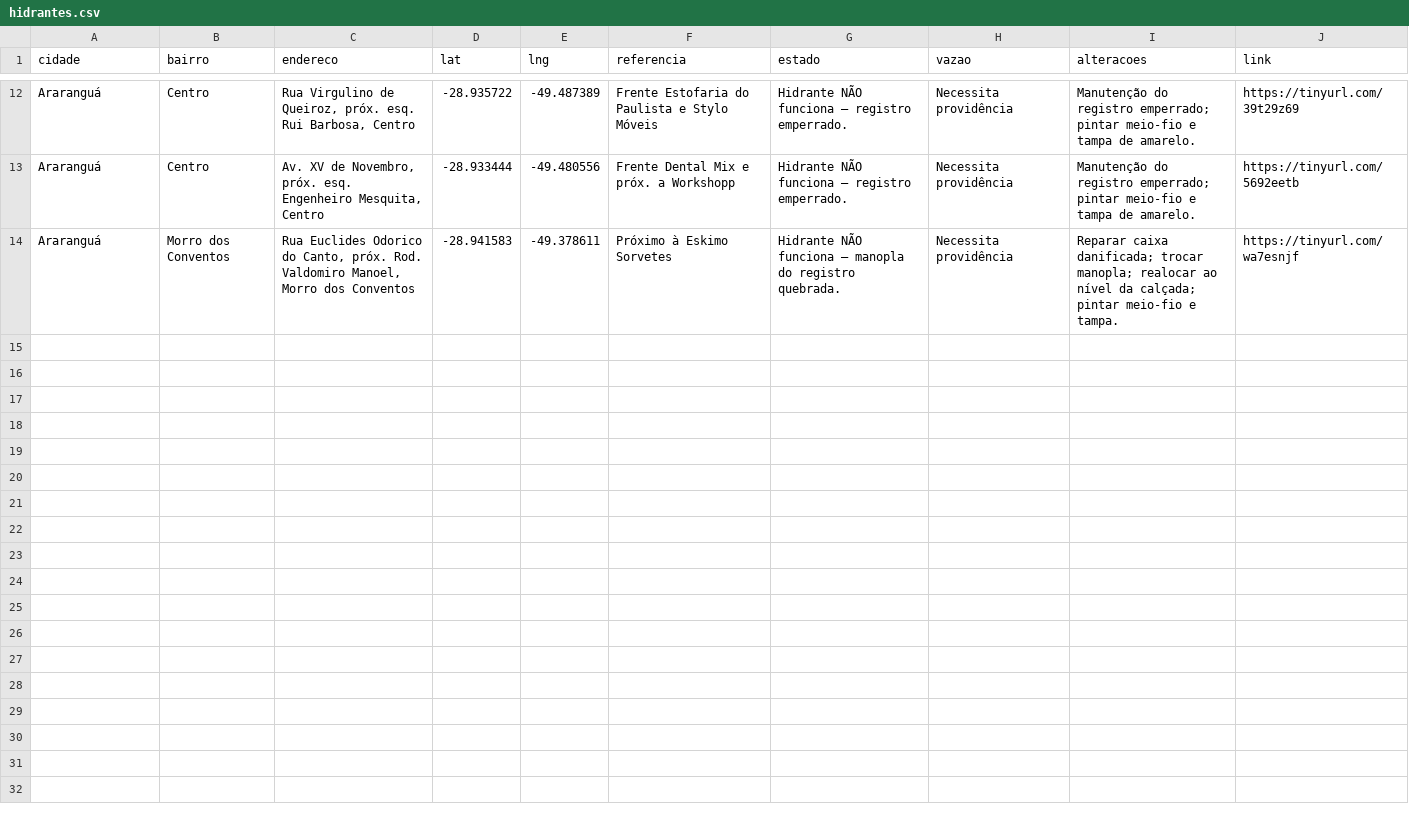
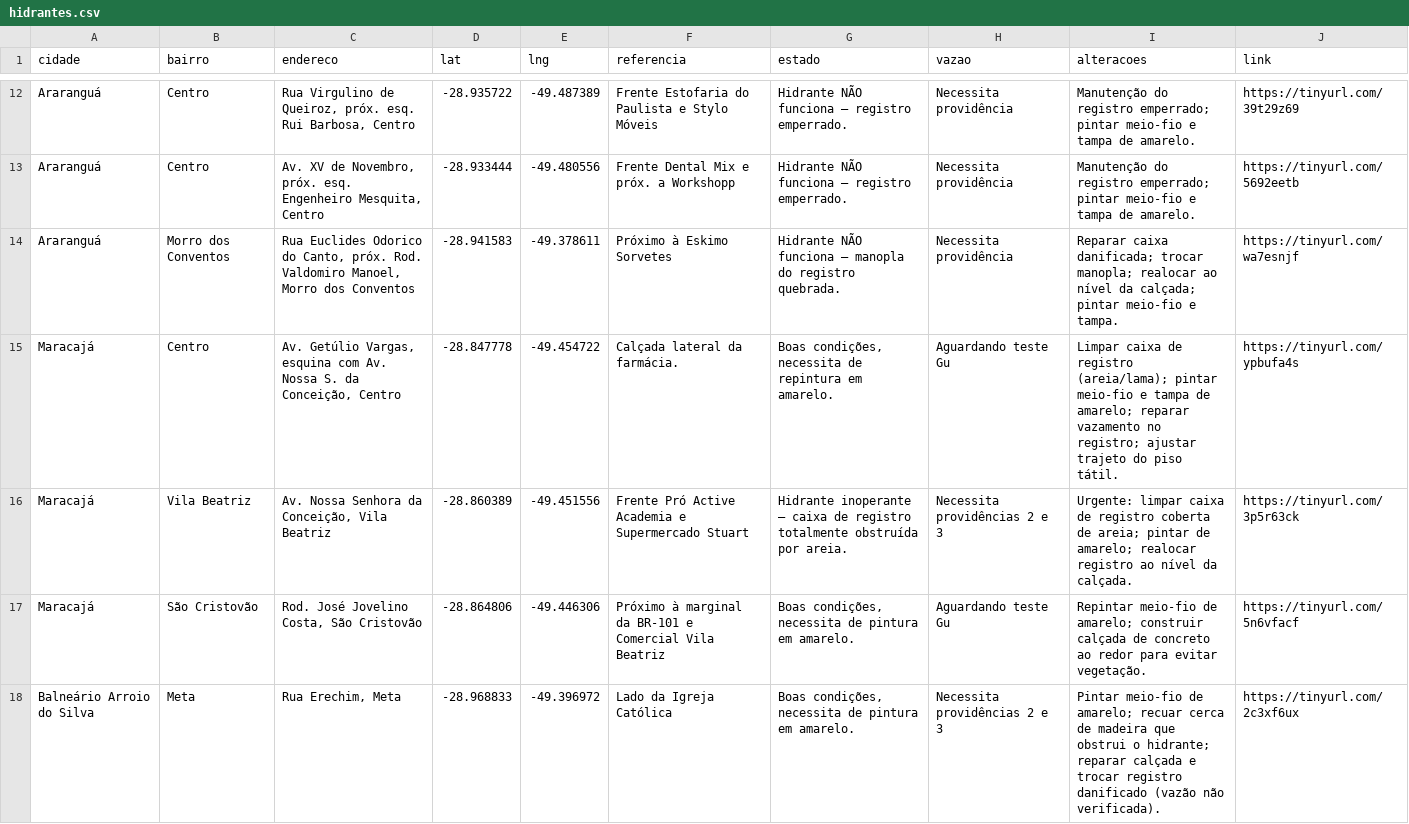
Before and after one commit to Glauber-Geremias/cbmsc-hidrantes, a CSV file: hidrantes.csv, drawn as a sheet; only a part is shown, gaps mark what is left out; the diff covers the shown part only.

Commit message:
Add Maracajá and Balneário Arroio do Silva hydrants from spreadsheet
Pulls in the two additional tabs from the CBMSC inspection spreadsheet
(gid=31151434 and gid=605181177), extending coverage beyond Araranguá.

```diff
--- a/hidrantes.csv
+++ b/hidrantes.csv
@@ -14 +14,5 @@ Araranguá,Centro,"Av. XV de Novembro, próx. esq. Engenheiro Mesquita, Centro",
 Araranguá,Morro dos Conventos,"Rua Euclides Odorico do Canto, próx. Rod. Valdomiro Manoel, Morro dos Conventos",-28.941583,-49.378611,"Próximo à Eskimo Sorvetes","Hidrante NÃO funciona — manopla do registro quebrada.","Necessita providência","Reparar caixa danificada; trocar manopla; realocar ao nível da calçada; pintar meio-fio e tampa.",https://tinyurl.com/wa7esnjf
+Maracajá,Centro,"Av. Getúlio Vargas, esquina com Av. Nossa S. da Conceição, Centro",-28.847778,-49.454722,"Calçada lateral da farmácia.","Boas condições, necessita de repintura em amarelo.","Aguardando teste Gu","Limpar caixa de registro (areia/lama); pintar meio-fio e tampa de amarelo; reparar vazamento no registro; ajustar trajeto do piso tátil.",https://tinyurl.com/ypbufa4s
+Maracajá,Vila Beatriz,"Av. Nossa Senhora da Conceição, Vila Beatriz",-28.860389,-49.451556,"Frente Pró Active Academia e Supermercado Stuart","Hidrante inoperante — caixa de registro totalmente obstruída por areia.","Necessita providências 2 e 3","Urgente: limpar caixa de registro coberta de areia; pintar de amarelo; realocar registro ao nível da calçada.",https://tinyurl.com/3p5r63ck
+Maracajá,São Cristovão,"Rod. José Jovelino Costa, São Cristovão",-28.864806,-49.446306,"Próximo à marginal da BR-101 e Comercial Vila Beatriz","Boas condições, necessita de pintura em amarelo.","Aguardando teste Gu","Repintar meio-fio de amarelo; construir calçada de concreto ao redor para evitar vegetação.",https://tinyurl.com/5n6vfacf
+Balneário Arroio do Silva,Meta,"Rua Erechim, Meta",-28.968833,-49.396972,"Lado da Igreja Católica","Boas condições, necessita de pintura em amarelo.","Necessita providências 2 e 3","Pintar meio-fio de amarelo; recuar cerca de madeira que obstrui o hidrante; reparar calçada e trocar registro danificado (vazão não verificada).",https://tinyurl.com/2c3xf6ux
```
Also changed, not shown: 4 added rows elsewhere in this file.
